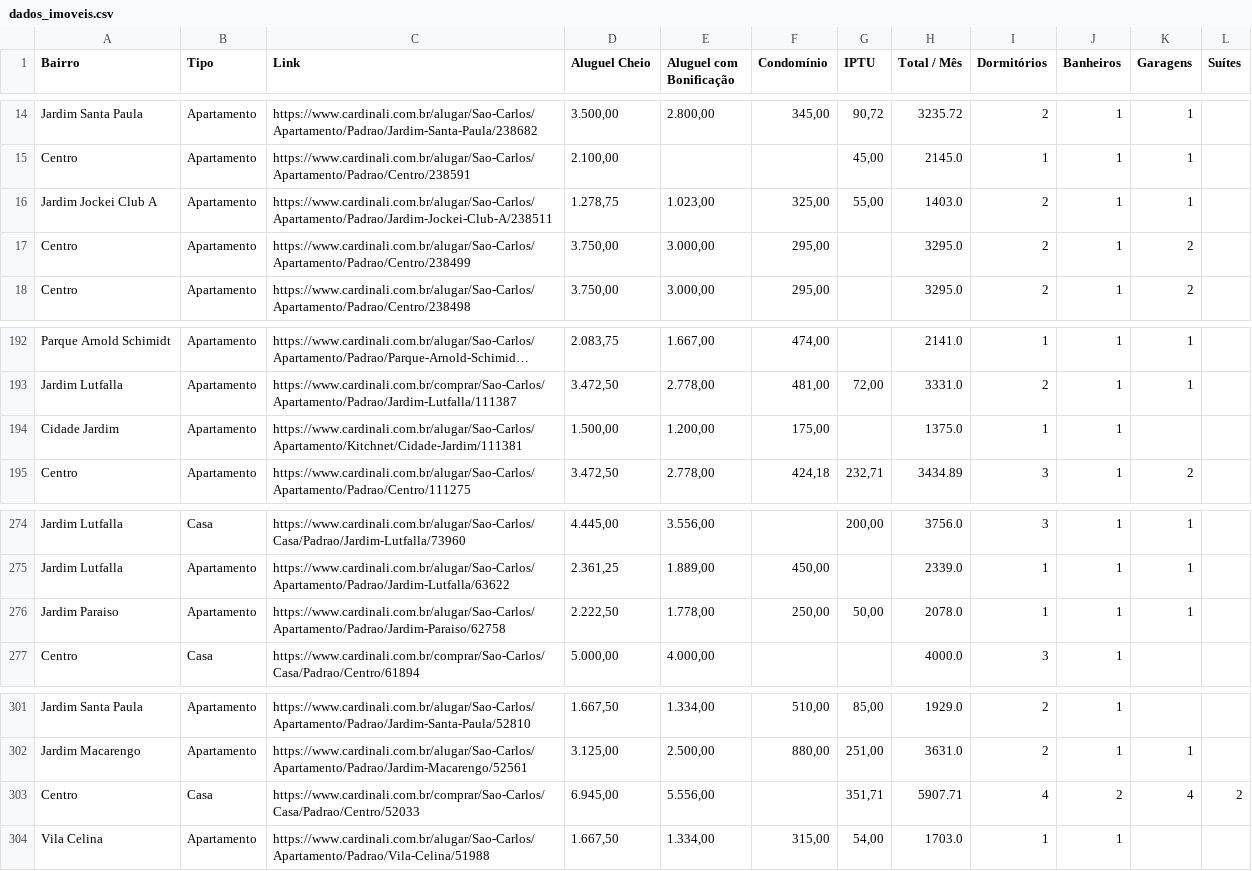
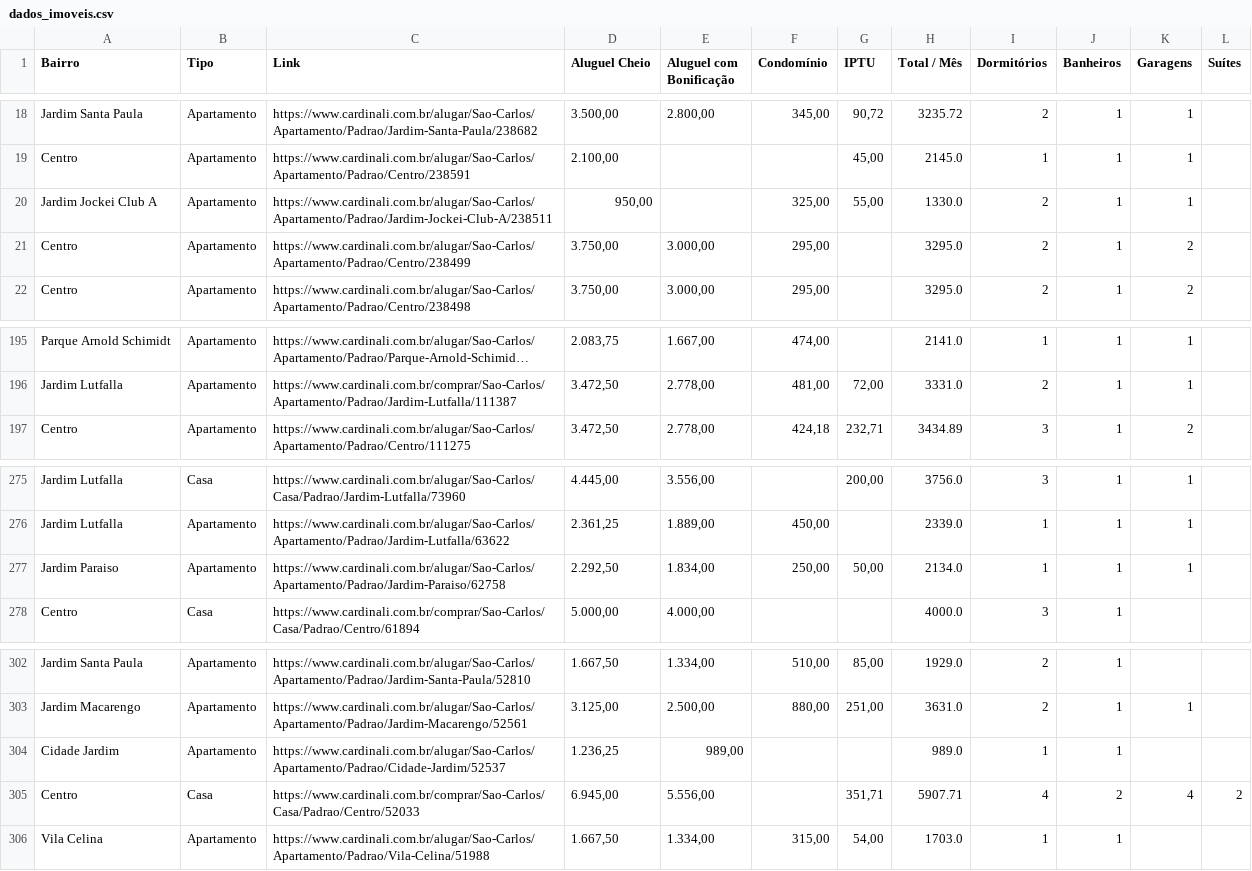
Before and after one commit to imarcososhiro/imobiliario_universitario, a CSV file: dados/dados_imoveis.csv, drawn as a sheet; only a part is shown, gaps mark what is left out; long unchanged cells end in …; removed rows and columns are numbered as before the commit, all else as after; the diff covers the shown part only; the diff names each change by its address in the sheet, - before the commit and + after, or states it on an @@ line.

```diff
--- a/dados/dados_imoveis.csv
+++ b/dados/dados_imoveis.csv
-D20 (Aluguel Cheio): 1.278,75
+D20 (Aluguel Cheio): 950,00
-E20 (Aluguel com Bonificação): 1.023,00
+E20 (Aluguel com Bonificação): (empty)
-H20 (Total / Mês): 1403.0
+H20 (Total / Mês): 1330.0
-row 194: Cidade Jardim | Apartamento | https://www.cardinali.com.br/alugar/Sao-Carlos/Apartamento/Kitchnet/Cidade-Jardim/111381 | 1.500,00 | 1.200,00 | 175,00 |  | 1375.0 | 1 | 1
-D277 (Aluguel Cheio): 2.222,50
+D277 (Aluguel Cheio): 2.292,50
-E277 (Aluguel com Bonificação): 1.778,00
+E277 (Aluguel com Bonificação): 1.834,00
-H277 (Total / Mês): 2078.0
+H277 (Total / Mês): 2134.0
+row 304: Cidade Jardim | Apartamento | https://www.cardinali.com.br/alugar/Sao-Carlos/Apartamento/Padrao/Cidade-Jardim/52537 | 1.236,25 | 989,00 |  |  | 989.0 | 1 | 1
```
Also changed, not shown: 6 added rows, 3 removed rows and 3 edited cells elsewhere in this file.
